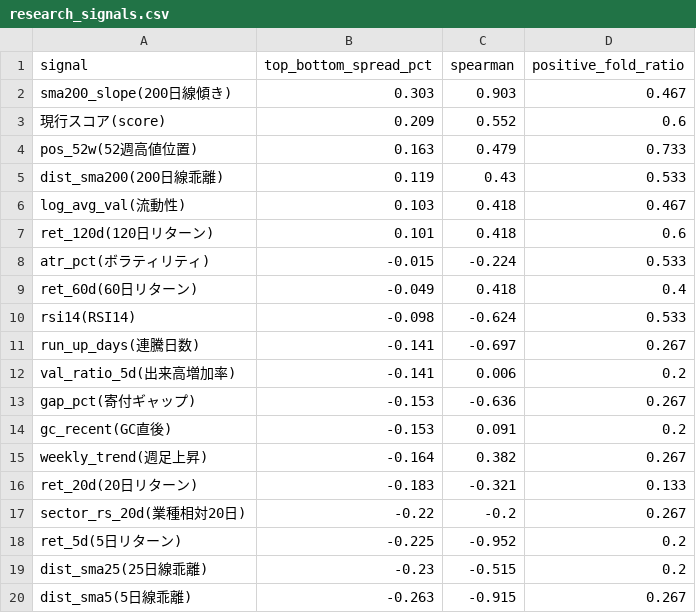
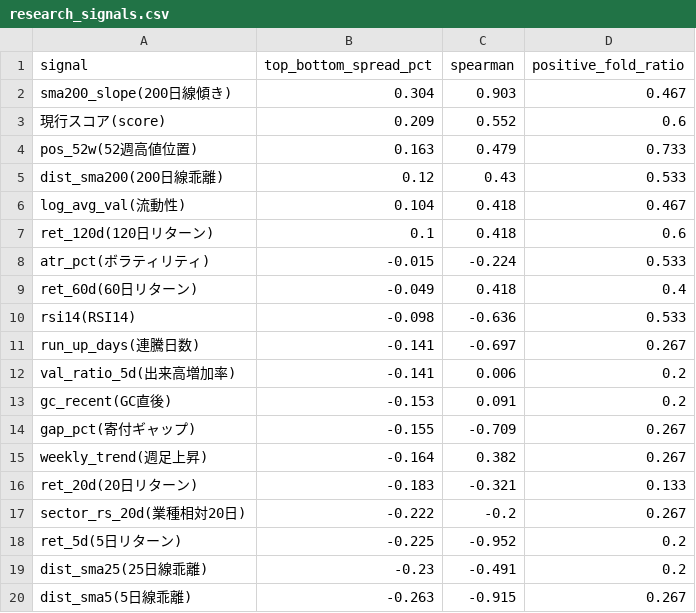
Before and after one commit to mrkm3845-web/Stock_app, a CSV file: back_tester/results/research_signals.csv, drawn as a sheet.

```diff
--- a/back_tester/results/research_signals.csv
+++ b/back_tester/results/research_signals.csv
@@ -1,20 +1,20 @@
 signal,top_bottom_spread_pct,spearman,positive_fold_ratio
-sma200_slope(200日線傾き),0.303,0.903,0.467
+sma200_slope(200日線傾き),0.304,0.903,0.467
 現行スコア(score),0.209,0.552,0.6
 pos_52w(52週高値位置),0.163,0.479,0.733
-dist_sma200(200日線乖離),0.119,0.43,0.533
-log_avg_val(流動性),0.103,0.418,0.467
-ret_120d(120日リターン),0.101,0.418,0.6
+dist_sma200(200日線乖離),0.12,0.43,0.533
+log_avg_val(流動性),0.104,0.418,0.467
+ret_120d(120日リターン),0.1,0.418,0.6
 atr_pct(ボラティリティ),-0.015,-0.224,0.533
 ret_60d(60日リターン),-0.049,0.418,0.4
-rsi14(RSI14),-0.098,-0.624,0.533
+rsi14(RSI14),-0.098,-0.636,0.533
 run_up_days(連騰日数),-0.141,-0.697,0.267
 val_ratio_5d(出来高増加率),-0.141,0.006,0.2
-gap_pct(寄付ギャップ),-0.153,-0.636,0.267
 gc_recent(GC直後),-0.153,0.091,0.2
+gap_pct(寄付ギャップ),-0.155,-0.709,0.267
 weekly_trend(週足上昇),-0.164,0.382,0.267
 ret_20d(20日リターン),-0.183,-0.321,0.133
-sector_rs_20d(業種相対20日),-0.22,-0.2,0.267
+sector_rs_20d(業種相対20日),-0.222,-0.2,0.267
 ret_5d(5日リターン),-0.225,-0.952,0.2
-dist_sma25(25日線乖離),-0.23,-0.515,0.2
+dist_sma25(25日線乖離),-0.23,-0.491,0.2
 dist_sma5(5日線乖離),-0.263,-0.915,0.267
```
Also changed, not shown: back_tester/results/backtest_tier_exit.csv, back_tester/results/backtest_walkforward_result.csv, 5 other files.
